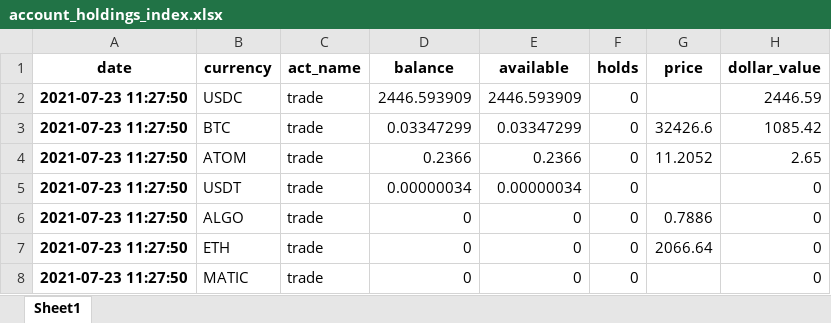
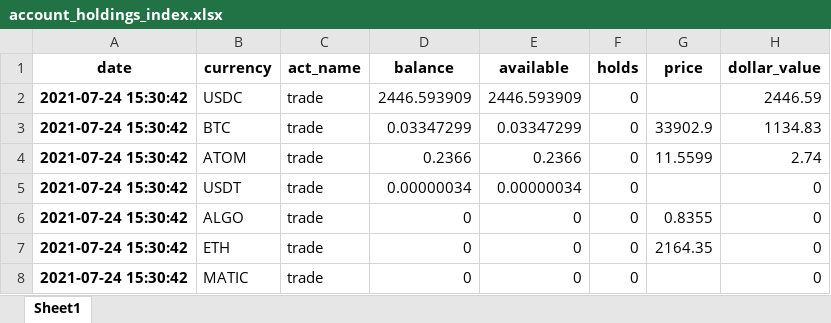
Before and after one commit to lukewbecker/algo-trading-training, an Excel workbook: account_holdings_index.xlsx, sheet Sheet1, drawn as a sheet; values as stored, in another font and other column widths than the file's, no borders; the diff names each change by its address in the sheet, - before the commit and + after, or states it on an @@ line.

```diff
--- a/account_holdings_index.xlsx (sheet Sheet1)
+++ b/account_holdings_index.xlsx (sheet Sheet1)
-A2:A8 (date): 2021-07-23 11:27:50
+A2:A8 (date): 2021-07-24 15:30:42
-G3 (price): 32426.6
+G3 (price): 33902.9
-H3 (dollar_value): 1085.42
+H3 (dollar_value): 1134.83
-G4 (price): 11.2052
+G4 (price): 11.5599
-H4 (dollar_value): 2.65
+H4 (dollar_value): 2.74
-G6 (price): 0.7886
+G6 (price): 0.8355
-G7 (price): 2066.64
+G7 (price): 2164.35
```
Also changed, not shown: account_holdings_no_index.xlsx, 1 other file.
